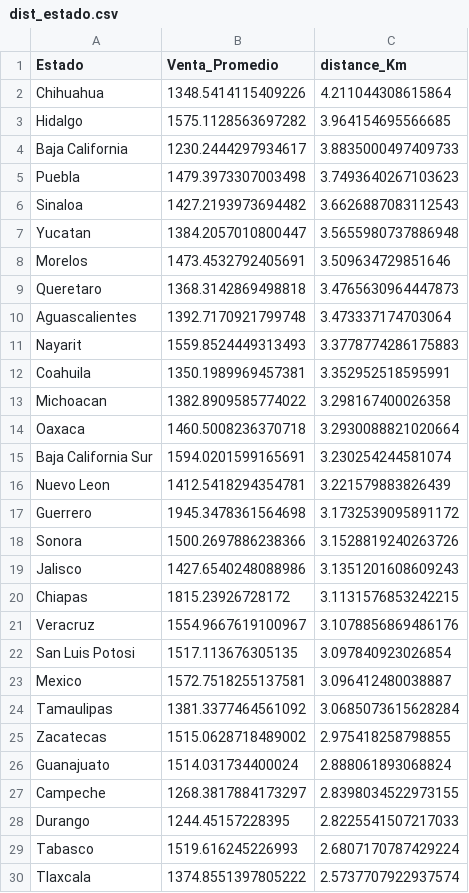
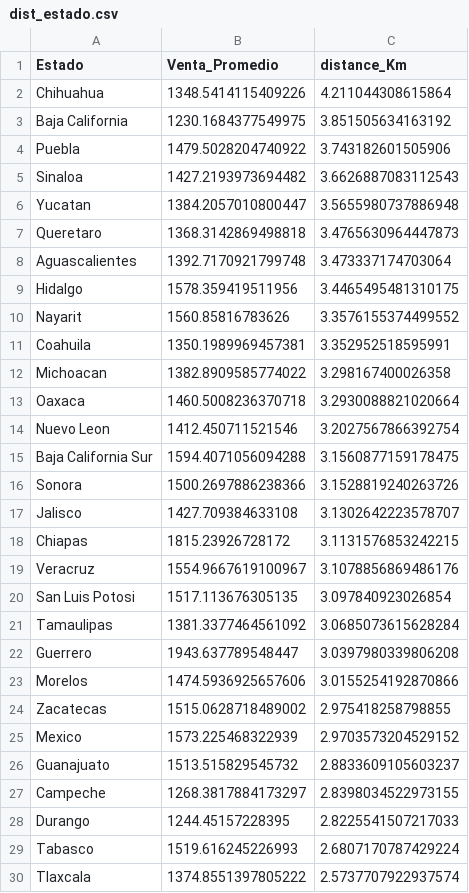
Before and after one commit to MarcoASB/Project2, a CSV file: dist_estado.csv, drawn as a sheet; only a part is shown; the diff covers the shown part only.

```diff
--- a/dist_estado.csv
+++ b/dist_estado.csv
@@ -2,11 +2,10 @@ Estado,Venta_Promedio,distance_Km
 Chihuahua,1348.5414115409226,4.211044308615864
-Hidalgo,1575.1128563697282,3.964154695566685
-Baja California,1230.2444297934617,3.8835000497409733
-Puebla,1479.3973307003498,3.7493640267103623
+Baja California,1230.1684377549975,3.851505634163192
+Puebla,1479.5028204740922,3.743182601505906
 Sinaloa,1427.2193973694482,3.6626887083112543
 Yucatan,1384.2057010800447,3.5655980737886948
-Morelos,1473.4532792405691,3.509634729851646
 Queretaro,1368.3142869498818,3.4765630964447873
 Aguascalientes,1392.7170921799748,3.473337174703064
-Nayarit,1559.8524449313493,3.3778774286175883
+Hidalgo,1578.359419511956,3.4465495481310175
+Nayarit,1560.85816783626,3.3576155374499552
 Coahuila,1350.1989969457381,3.352952518595991
@@ -14,7 +13,6 @@ Michoacan,1382.8909585774022,3.298167400026358
 Oaxaca,1460.5008236370718,3.2930088821020664
-Baja California Sur,1594.0201599165691,3.230254244581074
-Nuevo Leon,1412.5418294354781,3.221579883826439
-Guerrero,1945.3478361564698,3.1732539095891172
+Nuevo Leon,1412.450711521546,3.2027567866392754
+Baja California Sur,1594.4071056094288,3.1560877159178475
 Sonora,1500.2697886238366,3.1528819240263726
-Jalisco,1427.6540248088986,3.1351201608609243
+Jalisco,1427.709384633108,3.1302642223578707
 Chiapas,1815.23926728172,3.1131576853242215
@@ -22,6 +20,8 @@ Veracruz,1554.9667619100967,3.1078856869486176
 San Luis Potosi,1517.113676305135,3.097840923026854
-Mexico,1572.7518255137581,3.096412480038887
 Tamaulipas,1381.3377464561092,3.0685073615628284
+Guerrero,1943.637789548447,3.0397980339806208
+Morelos,1474.5936925657606,3.0155254192870866
 Zacatecas,1515.0628718489002,2.975418258798855
-Guanajuato,1514.031734400024,2.888061893068824
+Mexico,1573.225468322939,2.9703573204529152
+Guanajuato,1513.515829545732,2.8833609105603237
 Campeche,1268.3817884173297,2.8398034522973155
```
Also changed, not shown: 1 added row, 1 removed row and 2 edited cells elsewhere in this file, dist_region.csv, dist_tabla.csv, 2 other files.
